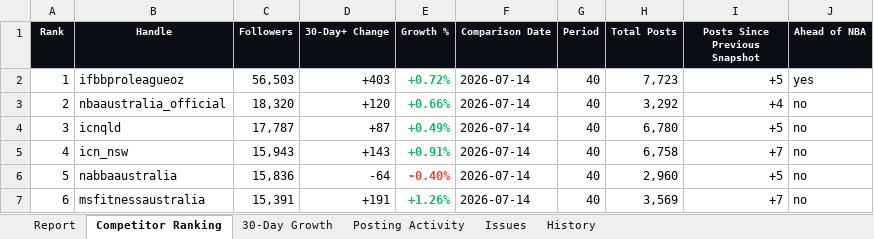
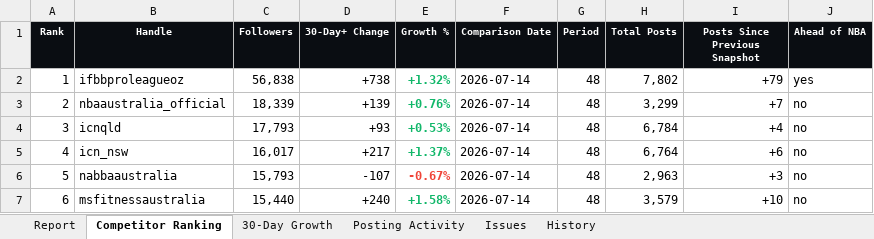
Before and after one commit to tokipaulo19/NBA-Competitor-Tracker, an Excel workbook: data/NBA_Competitor_Report_Latest.xlsx, sheet Competitor Ranking, drawn as a sheet; only a part is shown; values as stored, in another font and other column widths than the file's, no borders; the diff covers the shown part only; the diff names each change by its address in the sheet, - before the commit and + after, or states it on an @@ line.

```diff
--- a/data/NBA_Competitor_Report_Latest.xlsx (sheet Competitor Ranking)
+++ b/data/NBA_Competitor_Report_Latest.xlsx (sheet Competitor Ranking)
-C2 (Followers): 56,503
+C2 (Followers): 56,838
-D2 (30-Day+ Change): +403
+D2 (30-Day+ Change): +738
-E2 (Growth %): +0.72%
+E2 (Growth %): +1.32%
-G2:G7 (Period): 40
+G2:G7 (Period): 48
-H2 (Total Posts): 7,723
+H2 (Total Posts): 7,802
-I2 (Posts Since Previous Snapshot): +5
+I2 (Posts Since Previous Snapshot): +79
-C3 (Followers): 18,320
+C3 (Followers): 18,339
-D3 (30-Day+ Change): +120
+D3 (30-Day+ Change): +139
-E3 (Growth %): +0.66%
+E3 (Growth %): +0.76%
-H3 (Total Posts): 3,292
+H3 (Total Posts): 3,299
-I3 (Posts Since Previous Snapshot): +4
+I3 (Posts Since Previous Snapshot): +7
-C4 (Followers): 17,787
+C4 (Followers): 17,793
-D4 (30-Day+ Change): +87
+D4 (30-Day+ Change): +93
-E4 (Growth %): +0.49%
+E4 (Growth %): +0.53%
-H4 (Total Posts): 6,780
+H4 (Total Posts): 6,784
-I4 (Posts Since Previous Snapshot): +5
+I4 (Posts Since Previous Snapshot): +4
-C5 (Followers): 15,943
+C5 (Followers): 16,017
-D5 (30-Day+ Change): +143
+D5 (30-Day+ Change): +217
-E5 (Growth %): +0.91%
+E5 (Growth %): +1.37%
-H5 (Total Posts): 6,758
+H5 (Total Posts): 6,764
-I5 (Posts Since Previous Snapshot): +7
+I5 (Posts Since Previous Snapshot): +6
-C6 (Followers): 15,836
+C6 (Followers): 15,793
-D6 (30-Day+ Change): -64
+D6 (30-Day+ Change): -107
-E6 (Growth %): -0.40%
+E6 (Growth %): -0.67%
-H6 (Total Posts): 2,960
+H6 (Total Posts): 2,963
-I6 (Posts Since Previous Snapshot): +5
+I6 (Posts Since Previous Snapshot): +3
-C7 (Followers): 15,391
+C7 (Followers): 15,440
-D7 (30-Day+ Change): +191
+D7 (30-Day+ Change): +240
-E7 (Growth %): +1.26%
+E7 (Growth %): +1.58%
-H7 (Total Posts): 3,569
+H7 (Total Posts): 3,579
-I7 (Posts Since Previous Snapshot): +7
+I7 (Posts Since Previous Snapshot): +10
```
Also changed, not shown: 88 edited cells and cell formats elsewhere in this sheet, sheet 30-Day Growth, sheet History, sheet Posting Activity, sheet Report, sheet Issues, hidden cells, 3 other files.
